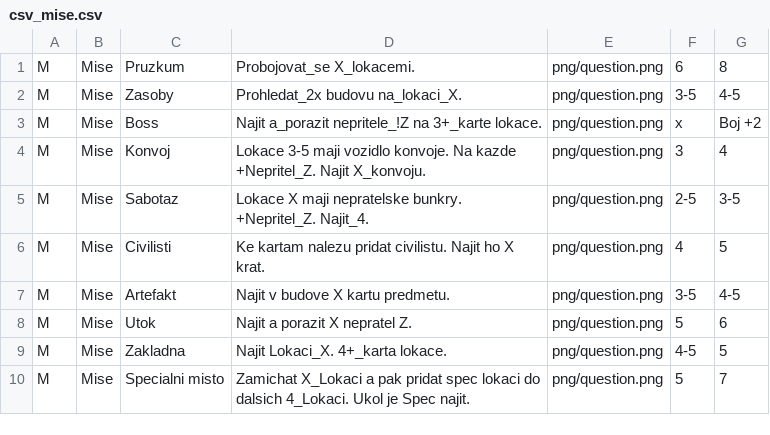
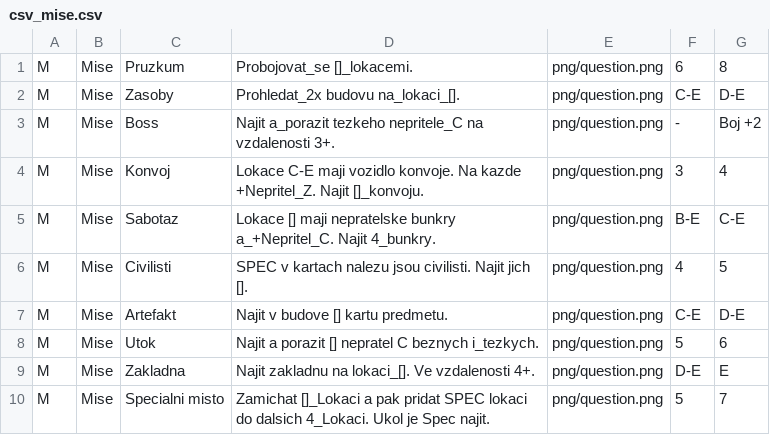
Before and after one commit to gdarai/cardgames, a CSV file: zombies_2/cards/csv_mise.csv, drawn as a sheet.

```diff
--- a/zombies_2/cards/csv_mise.csv
+++ b/zombies_2/cards/csv_mise.csv
@@ -1,10 +1,10 @@
-M,Mise,Pruzkum,Probojovat_se X_lokacemi.,png/question.png,6,8
-M,Mise,Zasoby,Prohledat_2x budovu na_lokaci_X.,png/question.png,3-5,4-5
-M,Mise,Boss,Najit a_porazit nepritele_!Z na 3+_karte lokace.,png/question.png,x,Boj +2
-M,Mise,Konvoj,Lokace 3-5 maji vozidlo konvoje. Na kazde +Nepritel_Z. Najit X_konvoju.,png/question.png,3,4
-M,Mise,Sabotaz,Lokace X maji nepratelske bunkry. +Nepritel_Z. Najit_4.,png/question.png,2-5,3-5
-M,Mise,Civilisti,Ke kartam nalezu pridat civilistu. Najit ho X krat.,png/question.png,4,5
-M,Mise,Artefakt,Najit v budove X kartu predmetu.,png/question.png,3-5,4-5
-M,Mise,Utok,Najit a porazit X nepratel Z.,png/question.png,5,6
-M,Mise,Zakladna,Najit Lokaci_X. 4+_karta lokace.,png/question.png,4-5,5
-M,Mise,Specialni misto,Zamichat X_Lokaci a pak pridat spec lokaci do dalsich 4_Lokaci. Ukol je Spec najit.,png/question.png,5,7
+M,Mise,Pruzkum,Probojovat_se []_lokacemi.,png/question.png,6,8
+M,Mise,Zasoby,Prohledat_2x budovu na_lokaci_[].,png/question.png,C-E,D-E
+M,Mise,Boss,Najit a_porazit tezkeho nepritele_C na vzdalenosti 3+.,png/question.png,-,Boj +2
+M,Mise,Konvoj,Lokace C-E maji vozidlo konvoje. Na kazde +Nepritel_Z. Najit []_konvoju.,png/question.png,3,4
+M,Mise,Sabotaz,Lokace [] maji nepratelske bunkry a_+Nepritel_C. Najit 4_bunkry.,png/question.png,B-E,C-E
+M,Mise,Civilisti,SPEC v kartach nalezu jsou civilisti. Najit jich [].,png/question.png,4,5
+M,Mise,Artefakt,Najit v budove [] kartu predmetu.,png/question.png,C-E,D-E
+M,Mise,Utok,Najit a porazit [] nepratel C beznych i_tezkych.,png/question.png,5,6
+M,Mise,Zakladna,Najit zakladnu na lokaci_[]. Ve vzdalenosti 4+.,png/question.png,D-E,E
+M,Mise,Specialni misto,Zamichat []_Lokaci a pak pridat SPEC lokaci do dalsich 4_Lokaci. Ukol je Spec najit.,png/question.png,5,7
```
Also changed, not shown: zombies_2/cards/csv_dovednosti.csv, zombies_2/cards/csv_karty.csv, 19 other files.
